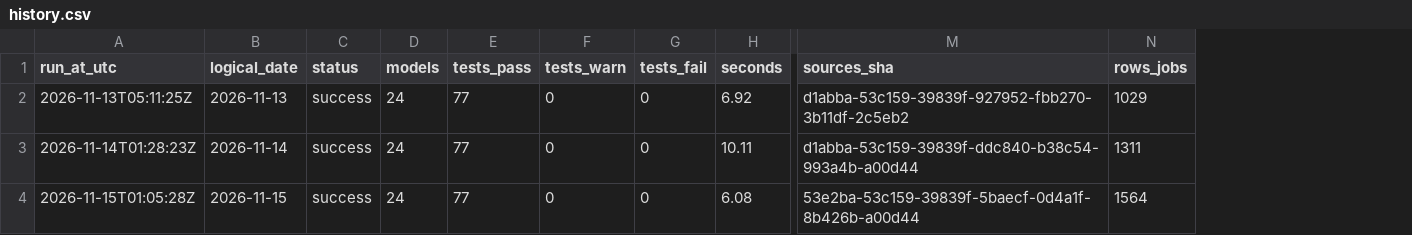
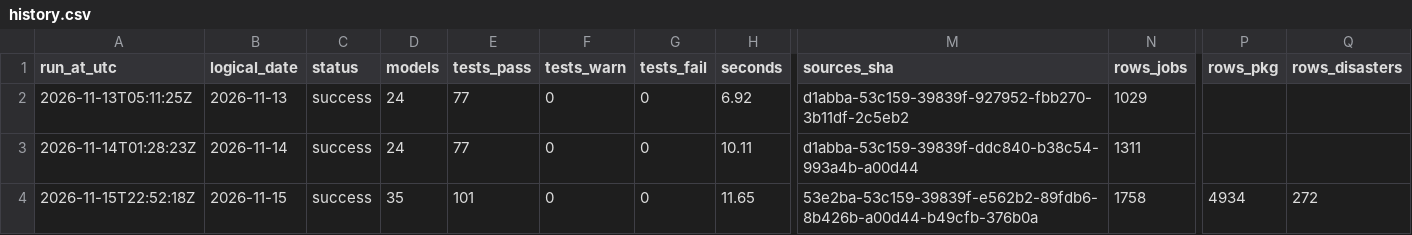
Before and after one commit to 0Ju12/data-projects, a CSV file: warehouse/runs/history.csv, drawn as a sheet; only a part is shown, gaps mark what is left out; the diff names each change by its address in the sheet, - before the commit and + after, or states it on an @@ line.

```diff
--- a/warehouse/runs/history.csv
+++ b/warehouse/runs/history.csv
+column P (rows_pkg), row 4: 4934
+column Q (rows_disasters), row 4: 272
-A4 (run_at_utc): 2026-11-15T01:05:28Z
+A4 (run_at_utc): 2026-11-15T22:52:18Z
-D4 (models): 24
+D4 (models): 35
-E4 (tests_pass): 77
+E4 (tests_pass): 101
-H4 (seconds): 6.08
+H4 (seconds): 11.65
-M4 (sources_sha): 53e2ba-53c159-39839f-5baecf-0d4a1f-8b426b-a00d44
+M4 (sources_sha): 53e2ba-53c159-39839f-e562b2-89fdb6-8b426b-a00d44-b49cfb-376b0a
-N4 (rows_jobs): 1564
+N4 (rows_jobs): 1758
```
Also changed, not shown: warehouse/data/disasters.csv, warehouse/data/jobs_fetch_log.csv, 11 other files.
